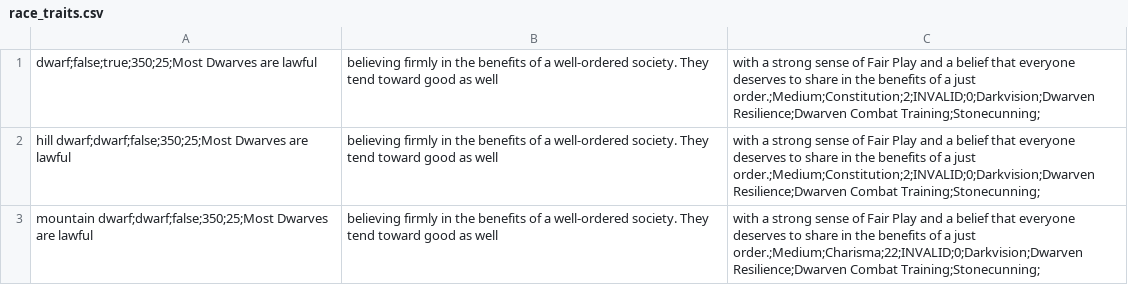
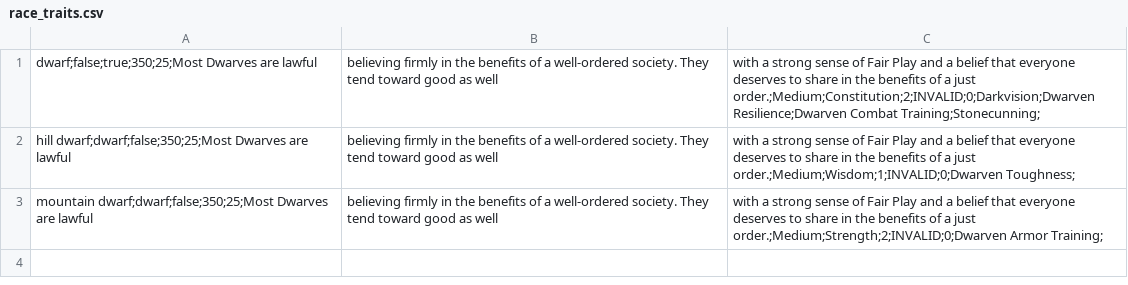
Before and after one commit to IsaacSimmons96/dnd-character-builder, a CSV file: DND_Character_Maker_Backend/csv/race_traits.csv, drawn as a sheet.

```diff
--- a/DND_Character_Maker_Backend/csv/race_traits.csv
+++ b/DND_Character_Maker_Backend/csv/race_traits.csv
@@ -1,3 +1,3 @@
 dwarf;false;true;350;25;Most Dwarves are lawful, believing firmly in the benefits of a well-ordered society. They tend toward good as well, with a strong sense of Fair Play and a belief that everyone deserves to share in the benefits of a just order.;Medium;Constitution;2;INVALID;0;Darkvision;Dwarven Resilience;Dwarven Combat Training;Stonecunning;
-hill dwarf;dwarf;false;350;25;Most Dwarves are lawful, believing firmly in the benefits of a well-ordered society. They tend toward good as well, with a strong sense of Fair Play and a belief that everyone deserves to share in the benefits of a just order.;Medium;Constitution;2;INVALID;0;Darkvision;Dwarven Resilience;Dwarven Combat Training;Stonecunning;
-mountain dwarf;dwarf;false;350;25;Most Dwarves are lawful, believing firmly in the benefits of a well-ordered society. They tend toward good as well, with a strong sense of Fair Play and a belief that everyone deserves to share in the benefits of a just order.;Medium;Charisma;22;INVALID;0;Darkvision;Dwarven Resilience;Dwarven Combat Training;Stonecunning;
+hill dwarf;dwarf;false;350;25;Most Dwarves are lawful, believing firmly in the benefits of a well-ordered society. They tend toward good as well, with a strong sense of Fair Play and a belief that everyone deserves to share in the benefits of a just order.;Medium;Wisdom;1;INVALID;0;Dwarven Toughness;
+mountain dwarf;dwarf;false;350;25;Most Dwarves are lawful, believing firmly in the benefits of a well-ordered society. They tend toward good as well, with a strong sense of Fair Play and a belief that everyone deserves to share in the benefits of a just order.;Medium;Strength;2;INVALID;0;Dwarven Armor Training;
```
Also changed, not shown: DND_Character_Maker_Backend/csv/traits.csv, 14 other files.
